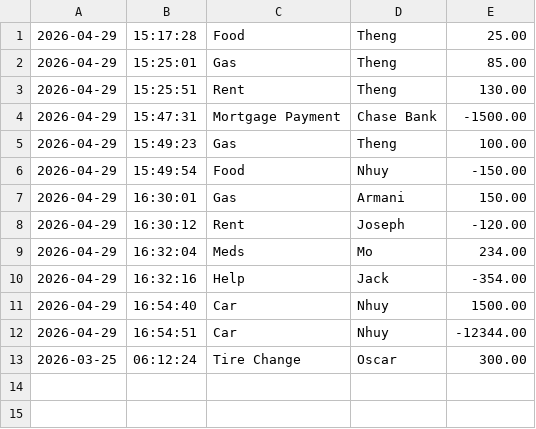
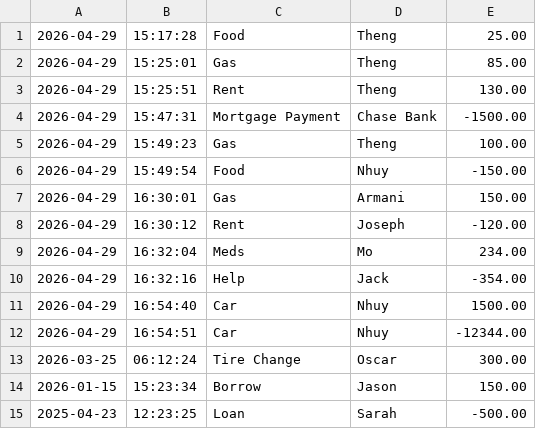
Before and after one commit to BruteZer0/Capstone1_Budach, a CSV file: src/main/resources/transactions.csv, drawn as a sheet.

```diff
--- a/src/main/resources/transactions.csv
+++ b/src/main/resources/transactions.csv
@@ -13 +13,3 @@
 2026-03-25|06:12:24|Tire Change|Oscar|300.00
+2026-01-15|15:23:34|Borrow|Jason|150.00
+2025-04-23|12:23:25|Loan|Sarah|-500.00
```
Also changed, not shown: 1 other file.
